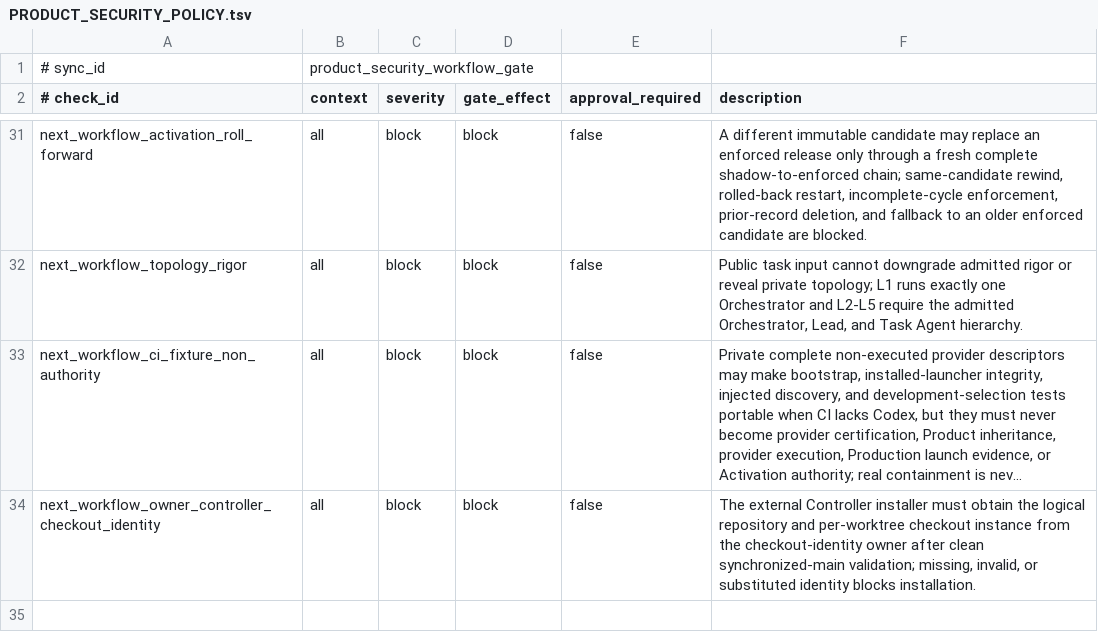
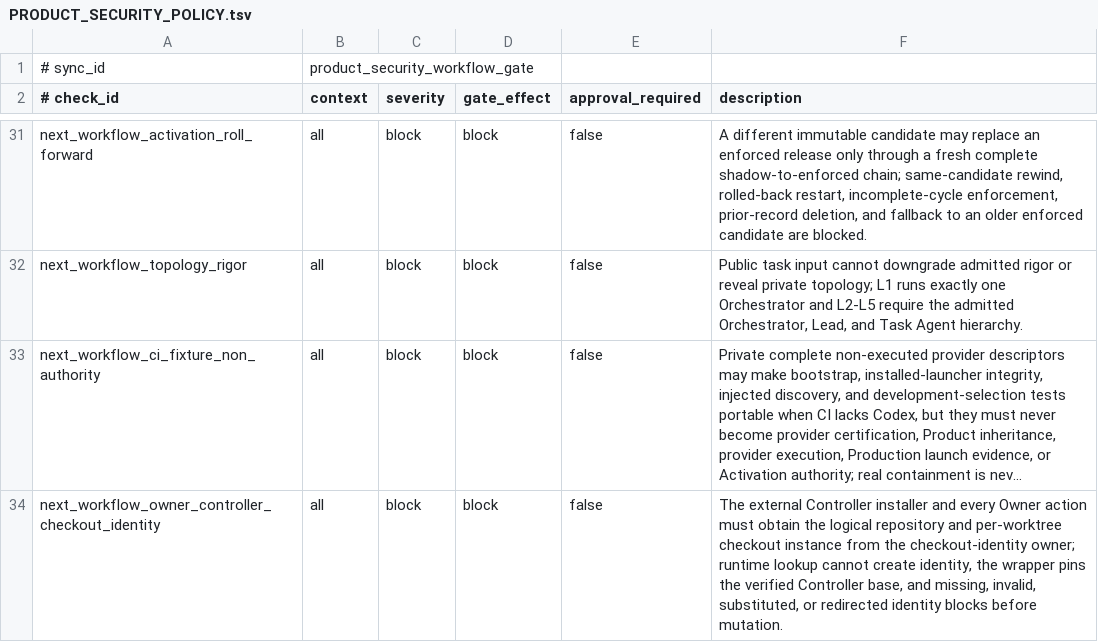
Before and after one commit to xxxMasahiro/ai-driven-development-lesson, a TSV file: docs/workflow/PRODUCT_SECURITY_POLICY.tsv, drawn as a sheet; only a part is shown, gaps mark what is left out; long unchanged cells end in …; the diff names each change by its address in the sheet, - before the commit and + after, or states it on an @@ line.

```diff
--- a/docs/workflow/PRODUCT_SECURITY_POLICY.tsv
+++ b/docs/workflow/PRODUCT_SECURITY_POLICY.tsv
-F34 (description): …Controller installer must obtain the logical repository and per-worktree checkout instance from the checkout-identity owner after clean synchronized-main validation; missing, invalid, or substituted identity blocks installation.
+F34 (description): …Controller installer and every Owner action must obtain the logical repository and per-worktree checkout instance from the checkout-identity owner; runtime lookup cannot create identity, the wrapper pins the verified Controller base, and missing, invalid, substituted, or redirected identity blocks before mutation.
```
Also changed, not shown: docs/workflow/DEVELOPMENT_AUTONOMY_WORKFLOW.tsv, docs/workflow/REPOSITORY_DEVELOPMENT_RUNNER_POLICY.tsv, 28 other files.
